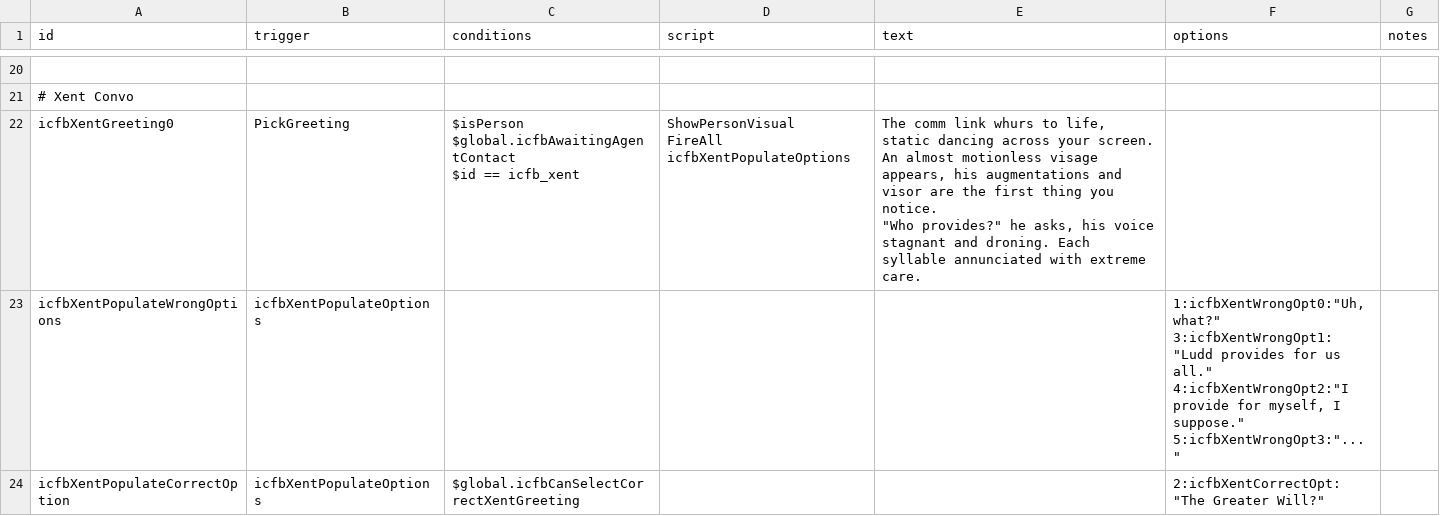
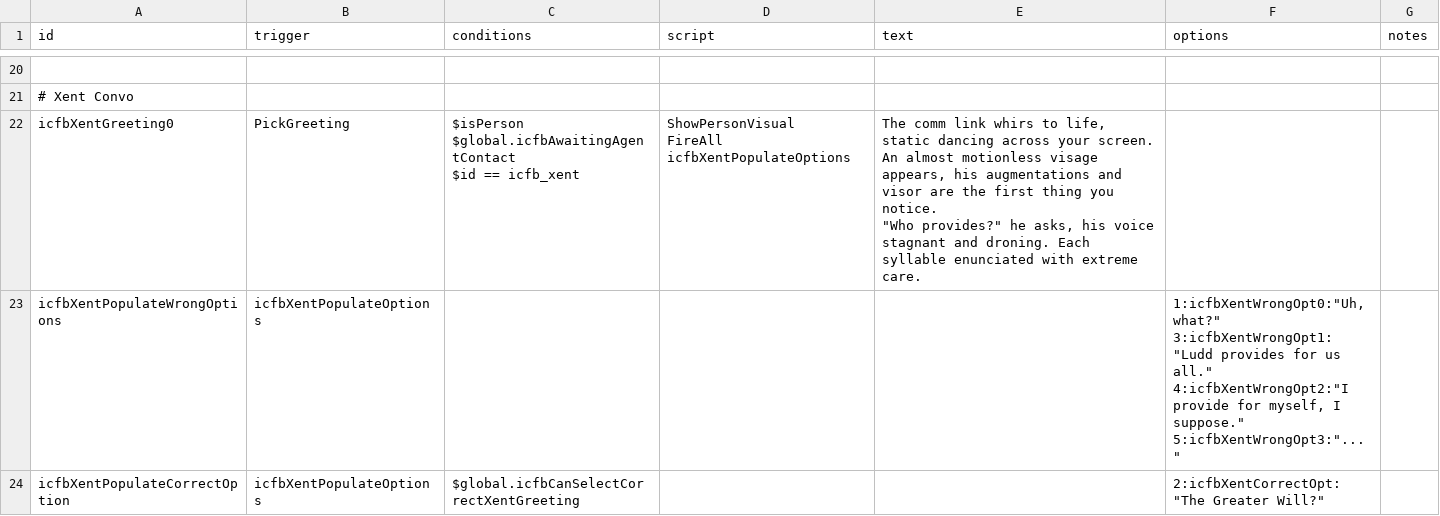
Before and after one commit to JohnShmo/Project_ItCameFromBeyond, a CSV file: data/campaign/rules.csv, drawn as a sheet; only a part is shown, gaps mark what is left out; ↵ is a line break in a cell; the diff names each change by its address in the sheet, - before the commit and + after, or states it on an @@ line.

```diff
--- a/data/campaign/rules.csv
+++ b/data/campaign/rules.csv
-E22 (text): …comm link whurs to life, static dancing across your screen. An almost motionless visage appears, his augmentations and visor are the first thing you notice. ↵ "Who provides?" he asks, his voice stagnant and droning. Each syllable annunciated with extreme…
+E22 (text): …comm link whirs to life, static dancing across your screen. An almost motionless visage appears, his augmentations and visor are the first thing you notice. ↵ "Who provides?" he asks, his voice stagnant and droning. Each syllable enunciated with extreme…
```
Also changed, not shown: data/hulls/ship_data.csv, data/strings/descriptions.csv, 10 other files.
